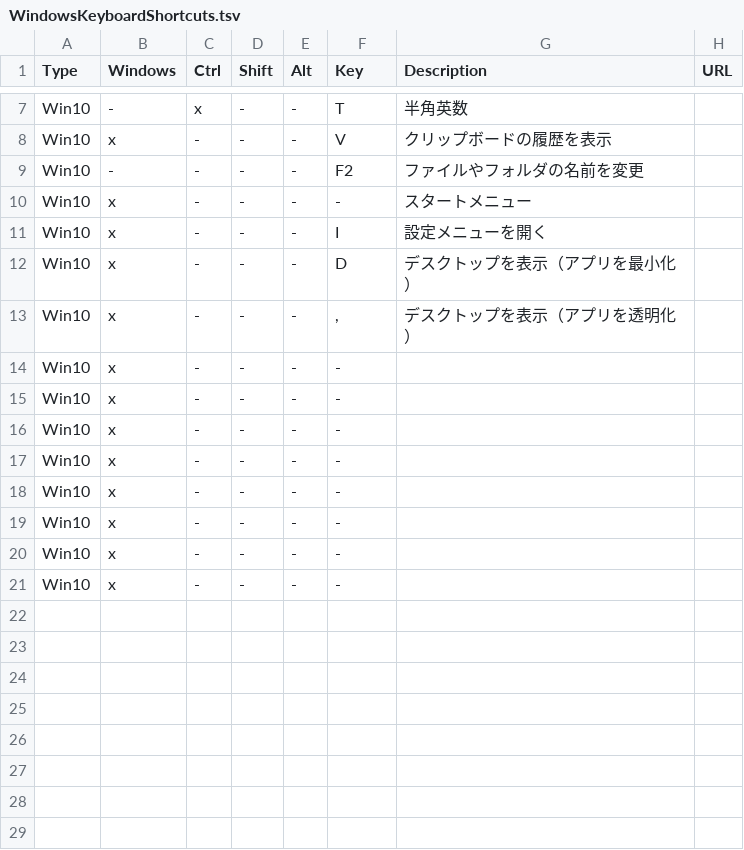
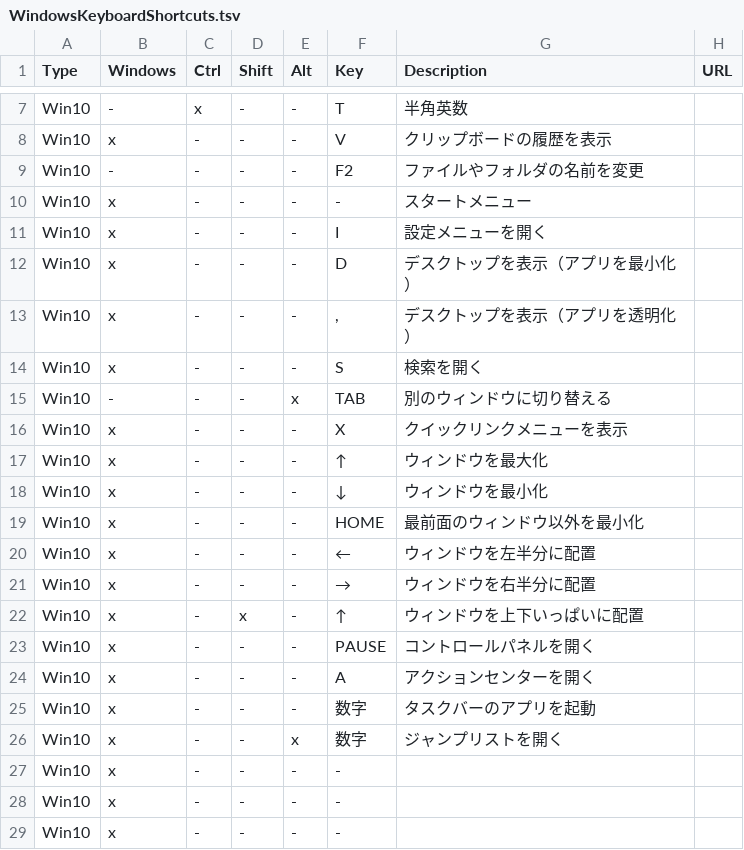
Before and after one commit to hohno-46466/wZone--Windows--KeyboardShortcuts, a TSV file: WindowsKeyboardShortcuts.tsv, drawn as a sheet; only a part is shown, gaps mark what is left out; the shorter side is filled out with more unchanged rows; the diff names each change by its address in the sheet, - before the commit and + after, or states it on an @@ line.

Commit message:
updated by @hohno_at_kuimc on penguin

```diff
--- a/WindowsKeyboardShortcuts.tsv
+++ b/WindowsKeyboardShortcuts.tsv
+row 14: Win10 | x | - | - | - | S | 検索を開く
+row 15: Win10 | - | - | - | x | TAB | 別のウィンドウに切り替える
+row 16: Win10 | x | - | - | - | X | クイックリンクメニューを表示
+row 17: Win10 | x | - | - | - | ↑ | ウィンドウを最大化
+row 18: Win10 | x | - | - | - | ↓ | ウィンドウを最小化
+row 19: Win10 | x | - | - | - | HOME | 最前面のウィンドウ以外を最小化
+row 20: Win10 | x | - | - | - | ← | ウィンドウを左半分に配置
+row 21: Win10 | x | - | - | - | → | ウィンドウを右半分に配置
+row 22: Win10 | x | - | x | - | ↑ | ウィンドウを上下いっぱいに配置
+row 23: Win10 | x | - | - | - | PAUSE | コントロールパネルを開く
+row 24: Win10 | x | - | - | - | A | アクションセンターを開く
+row 25: Win10 | x | - | - | - | 数字 | タスクバーのアプリを起動
+row 26: Win10 | x | - | - | x | 数字 | ジャンプリストを開く
```
